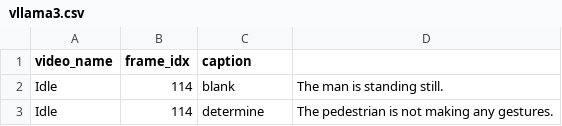
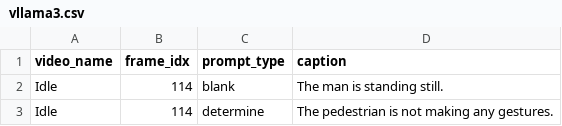
Before and after one commit to tbosse20/gest_VLM_eval, a CSV file: results/data/captions/vllama3.csv, drawn as a sheet; only a part is shown.

```diff
--- a/results/data/captions/vllama3.csv
+++ b/results/data/captions/vllama3.csv
@@ -1,2 +1,2 @@
-video_name,frame_idx,caption
+video_name,frame_idx,prompt_type,caption
 Idle,114,blank,The man is standing still.
```
Also changed, not shown: results/data/captions/qwen.csv, 3 other files.
